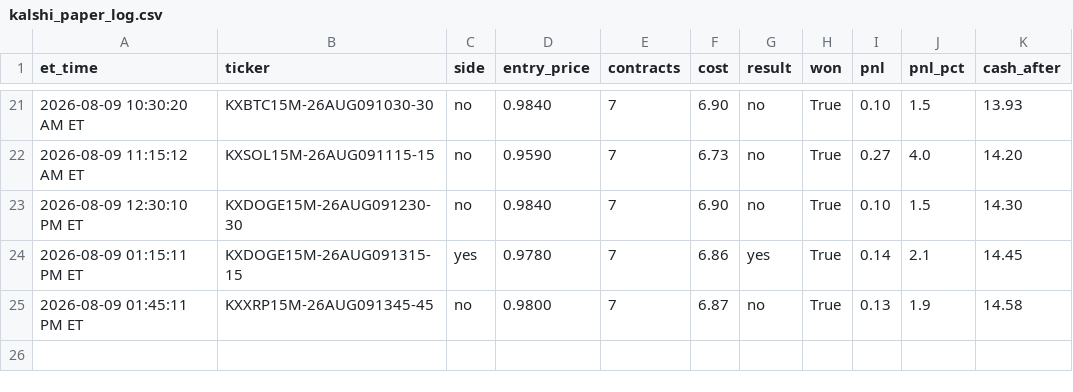
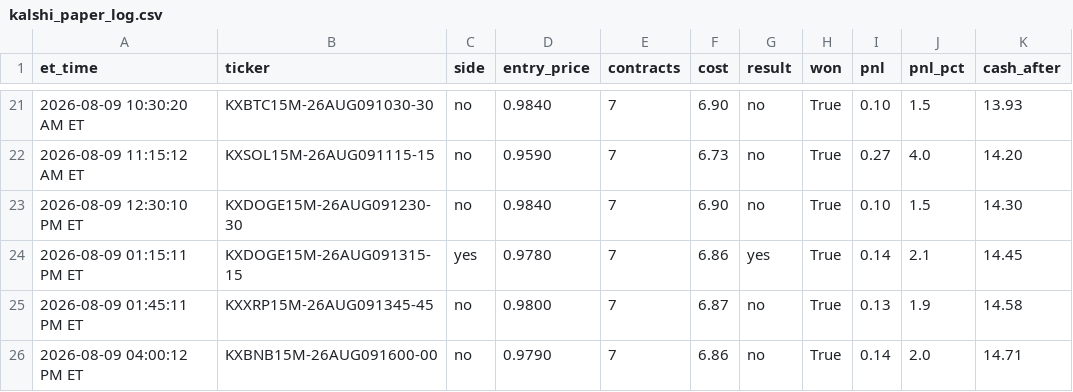
Before and after one commit to nitinjakka/nitinjakka, a CSV file: kalshi_paper_log.csv, drawn as a sheet; only a part is shown, gaps mark what is left out; the diff names each change by its address in the sheet, - before the commit and + after, or states it on an @@ line.

```diff
--- a/kalshi_paper_log.csv
+++ b/kalshi_paper_log.csv
+row 26: 2026-08-09 04:00:12 PM ET | KXBNB15M-26AUG091600-00 | no | 0.9790 | 7 | 6.86 | no | True | 0.14 | 2.0 | 14.71
```
Also changed, not shown: kalshi_live_log.csv, 4 other files.
